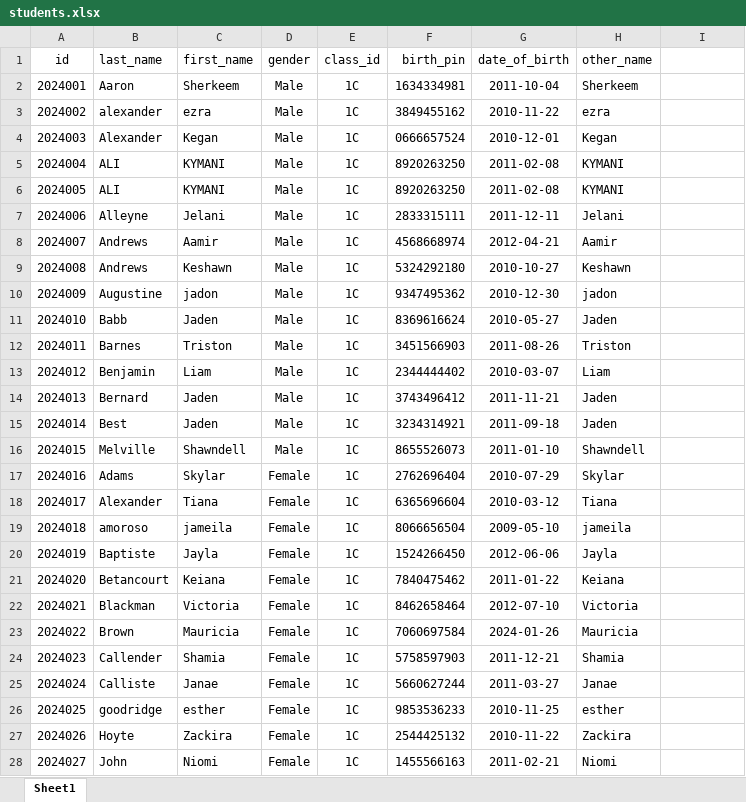
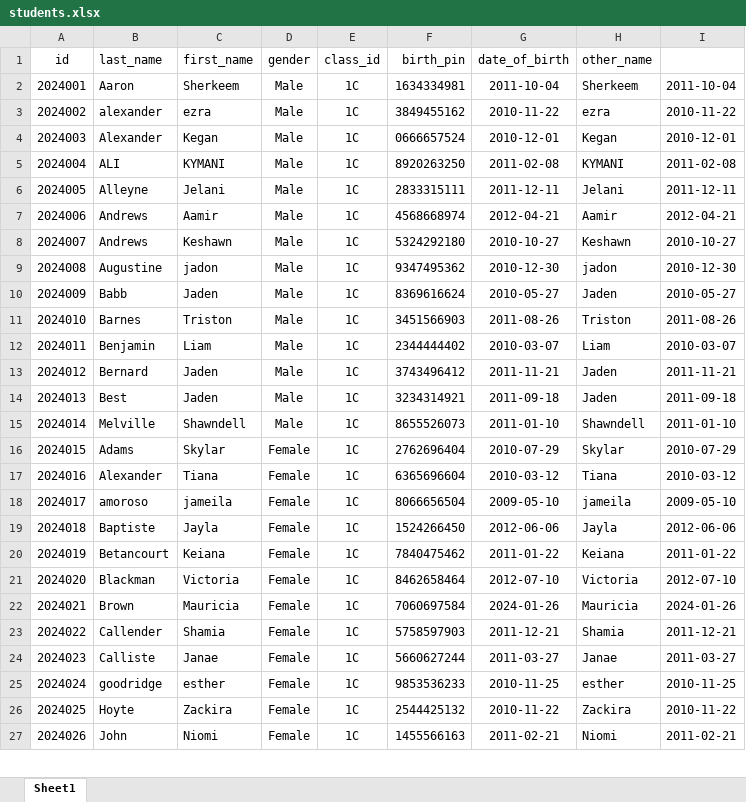
Before and after one commit to samcode31/api-tranquillity, an Excel workbook: public/files/students.xlsx, sheet Sheet1, drawn as a sheet; only a part is shown; values as stored, in another font and other column widths than the file's, no borders; removed rows and columns are numbered as before the commit, all else as after; the diff covers the shown part only; the diff names each change by its address in the sheet, - before the commit and + after, or states it on an @@ line.

Commit message:
upload students

```diff
--- a/public/files/students.xlsx (sheet Sheet1)
+++ b/public/files/students.xlsx (sheet Sheet1)
-I2: (empty)
+I2: 2011-10-04
-I3: (empty)
+I3: 2010-11-22
-I4: (empty)
+I4: 2010-12-01
-I5: (empty)
+I5: 2011-02-08
-row 6: 2024005 | ALI | KYMANI | Male | 1C | 8920263250 | 2011-02-08 | KYMANI
@@ column A (id) renumbered from row 6 down @@
-I6: (empty)
+I6: 2011-12-11
-I7: (empty)
+I7: 2012-04-21
-I8: (empty)
+I8: 2010-10-27
-I9: (empty)
+I9: 2010-12-30
-I10: (empty)
+I10: 2010-05-27
-I11: (empty)
+I11: 2011-08-26
-I12: (empty)
+I12: 2010-03-07
-I13: (empty)
+I13: 2011-11-21
-I14: (empty)
+I14: 2011-09-18
-I15: (empty)
+I15: 2011-01-10
-I16: (empty)
+I16: 2010-07-29
-I17: (empty)
+I17: 2010-03-12
-I18: (empty)
+I18: 2009-05-10
-I19: (empty)
+I19: 2012-06-06
-I20: (empty)
+I20: 2011-01-22
-I21: (empty)
+I21: 2012-07-10
-I22: (empty)
+I22: 2024-01-26
-I23: (empty)
+I23: 2011-12-21
-I24: (empty)
+I24: 2011-03-27
-I25: (empty)
+I25: 2010-11-25
-I26: (empty)
+I26: 2010-11-22
-I27: (empty)
+I27: 2011-02-21
```
Also changed, not shown: 137 edited cells elsewhere in this sheet, 1 other file.
